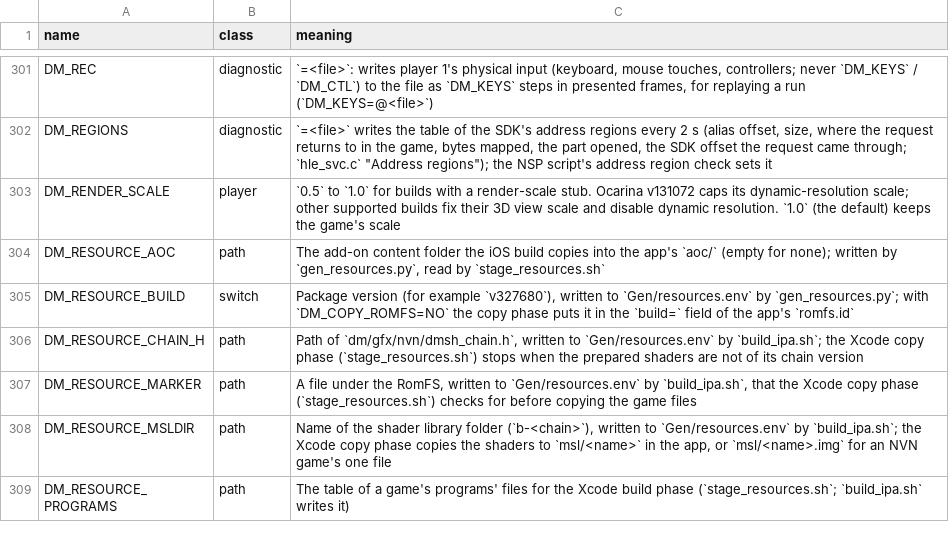
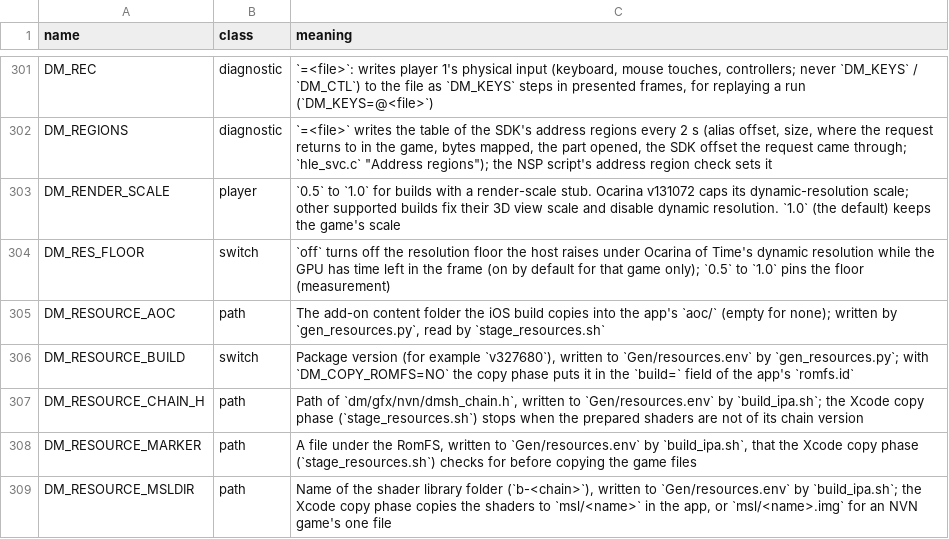
Before and after one commit to cover93-95/nxnative, a TSV file: docs/env_switches.tsv, drawn as a sheet; only a part is shown, gaps mark what is left out; the shorter side is filled out with more unchanged rows; the diff names each change by its address in the sheet, - before the commit and + after, or states it on an @@ line.

```diff
--- a/docs/env_switches.tsv
+++ b/docs/env_switches.tsv
+row 304: DM_RES_FLOOR | switch | `off` turns off the resolution floor the host raises under Ocarina of Time's dynamic resolution while the GPU has time left in the frame (on by default for that game only); `0.5` to `1.0` pins the floor (measurement)
```
Also changed, not shown: 3 other files.
